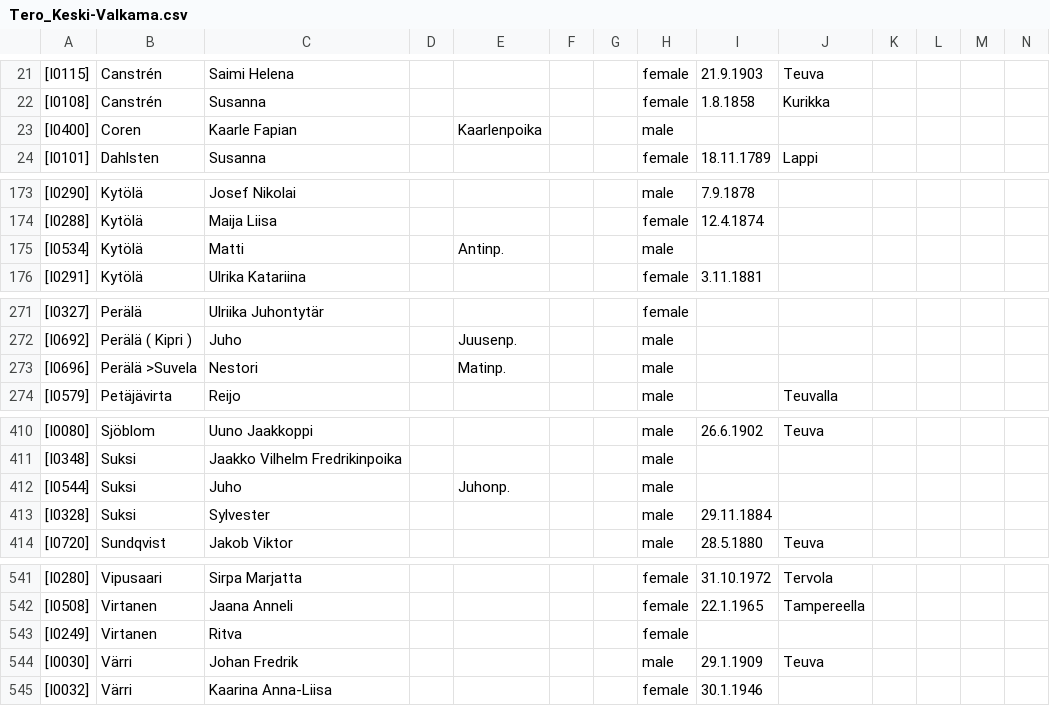
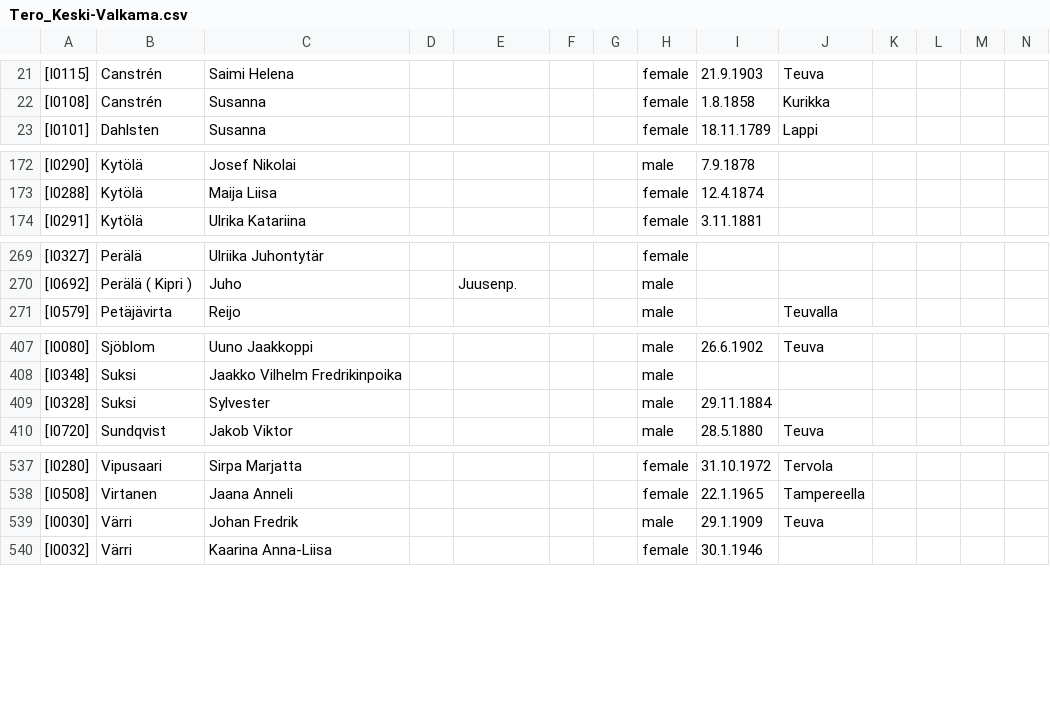
Before and after one commit to keskival/sukupuu, a CSV file: Tero_Keski-Valkama.csv, drawn as a sheet; only a part is shown, gaps mark what is left out; rows hold the shown columns only; the diff covers the shown part only; the diff names each change by its address in the sheet, - before the commit and + after, or states it on an @@ line.

```diff
--- a/Tero_Keski-Valkama.csv
+++ b/Tero_Keski-Valkama.csv
-row 23: [I0400] | Coren | Kaarle Fapian |  | Kaarlenpoika |  |  | male
-row 175: [I0534] | Kytölä | Matti |  | Antinp. |  |  | male
-row 273: [I0696] | Perälä >Suvela | Nestori |  | Matinp. |  |  | male
-row 412: [I0544] | Suksi | Juho |  | Juhonp. |  |  | male
-row 543: [I0249] | Virtanen | Ritva |  |  |  |  | female
```
Also changed, not shown: 3 edited cells elsewhere in this file, 4 other files.
